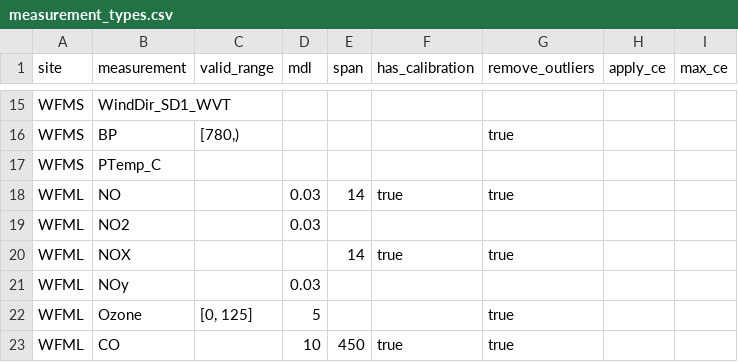
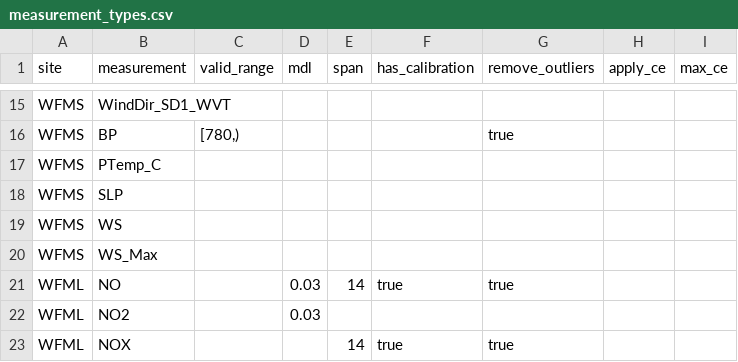
Before and after one commit to ASRCsoft/atmoschem.datasets, a CSV file: metadata/measurement_types.csv, drawn as a sheet; only a part is shown, gaps mark what is left out; the shorter side is filled out with more unchanged rows.

Commit message:
Add and organize more derived WFMS measurements

```diff
--- a/metadata/measurement_types.csv
+++ b/metadata/measurement_types.csv
@@ -17,2 +17,5 @@ WFMS,BP,"[780,)",,,,true,,
 WFMS,PTemp_C,,,,,,,
+WFMS,SLP,,,,,,,
+WFMS,WS,,,,,,,
+WFMS,WS_Max,,,,,,,
 WFML,NO,,0.03,14,true,true,,
```
Also changed, not shown: 1 other file.
